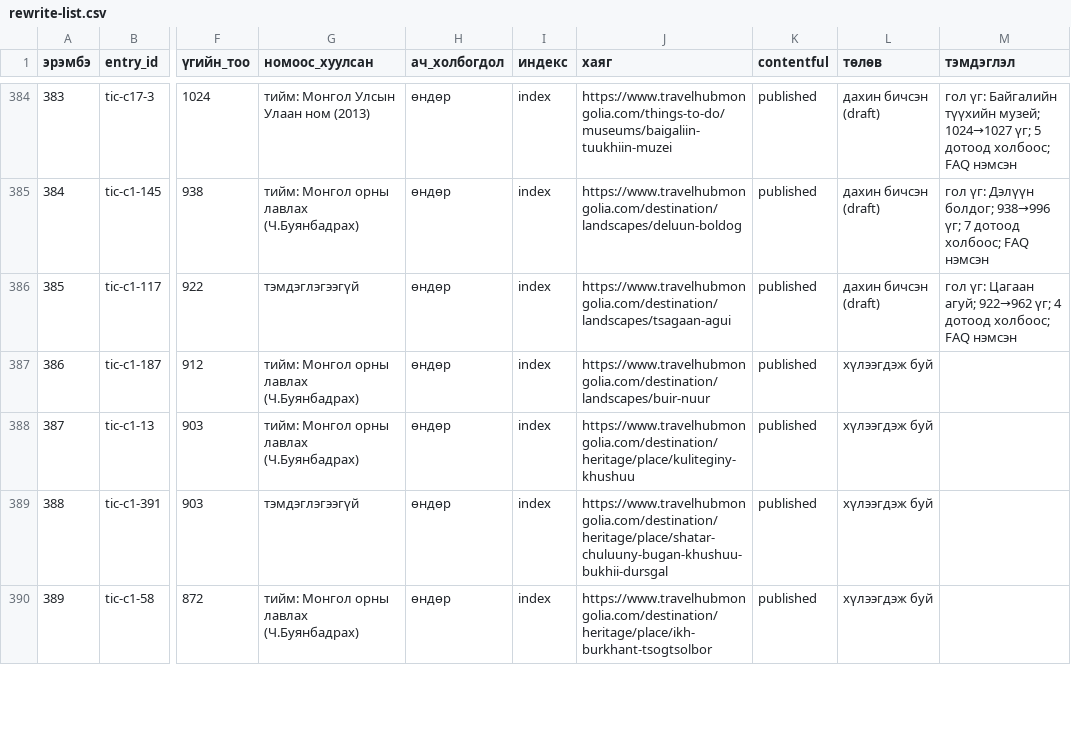
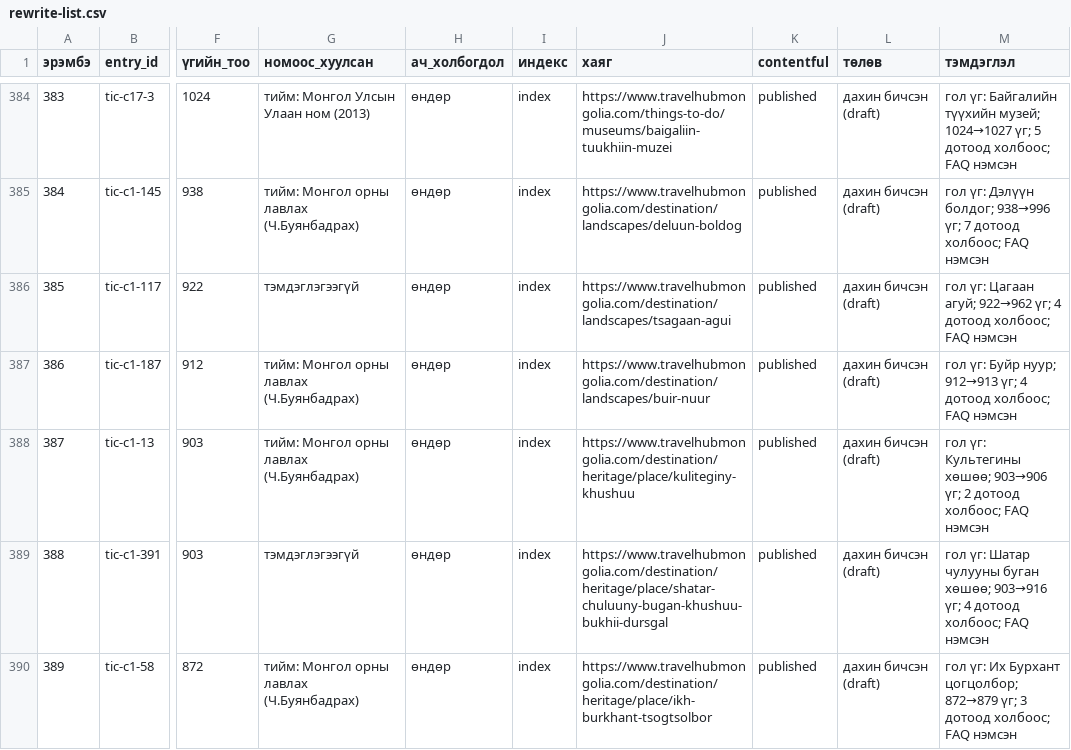
Before and after one commit to joinmemanager/travel-mongolia, a CSV file: docs/plan/rewrite-list.csv, drawn as a sheet; only a part is shown, gaps mark what is left out; the diff covers the shown part only; the diff names each change by its address in the sheet, - before the commit and + after, or states it on an @@ line.

```diff
--- a/docs/plan/rewrite-list.csv
+++ b/docs/plan/rewrite-list.csv
-L387:L390 (төлөв): хүлээгдэж буй
+L387:L390 (төлөв): дахин бичсэн (draft)
-M387 (тэмдэглэл): (empty)
+M387 (тэмдэглэл): гол үг: Буйр нуур; 912→913 үг; 4 дотоод холбоос; FAQ нэмсэн
-M388 (тэмдэглэл): (empty)
+M388 (тэмдэглэл): гол үг: Культегины хөшөө; 903→906 үг; 2 дотоод холбоос; FAQ нэмсэн
-M389 (тэмдэглэл): (empty)
+M389 (тэмдэглэл): гол үг: Шатар чулууны буган хөшөө; 903→916 үг; 4 дотоод холбоос; FAQ нэмсэн
-M390 (тэмдэглэл): (empty)
+M390 (тэмдэглэл): гол үг: Их Бурхант цогцолбор; 872→879 үг; 3 дотоод холбоос; FAQ нэмсэн
```
Also changed, not shown: 6 edited cells elsewhere in this file, 11 other files.
